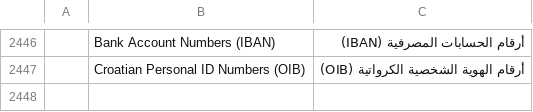
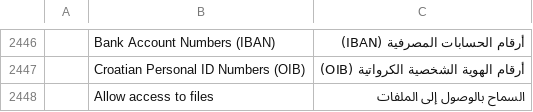
Before and after one commit to Arijac007/prckopis, a TSV file: crates/ui-egui/src/i18n/ar.tsv, drawn as a sheet; only a part is shown, gaps mark what is left out; the diff names each change by its address in the sheet, - before the commit and + after, or states it on an @@ line.

```diff
--- a/crates/ui-egui/src/i18n/ar.tsv
+++ b/crates/ui-egui/src/i18n/ar.tsv
+row 2448:  | Allow access to files | السماح بالوصول إلى الملفات
```
Also changed, not shown: crates/ui-egui/src/i18n/bg.tsv, crates/ui-egui/src/i18n/el.tsv, 26 other files.
